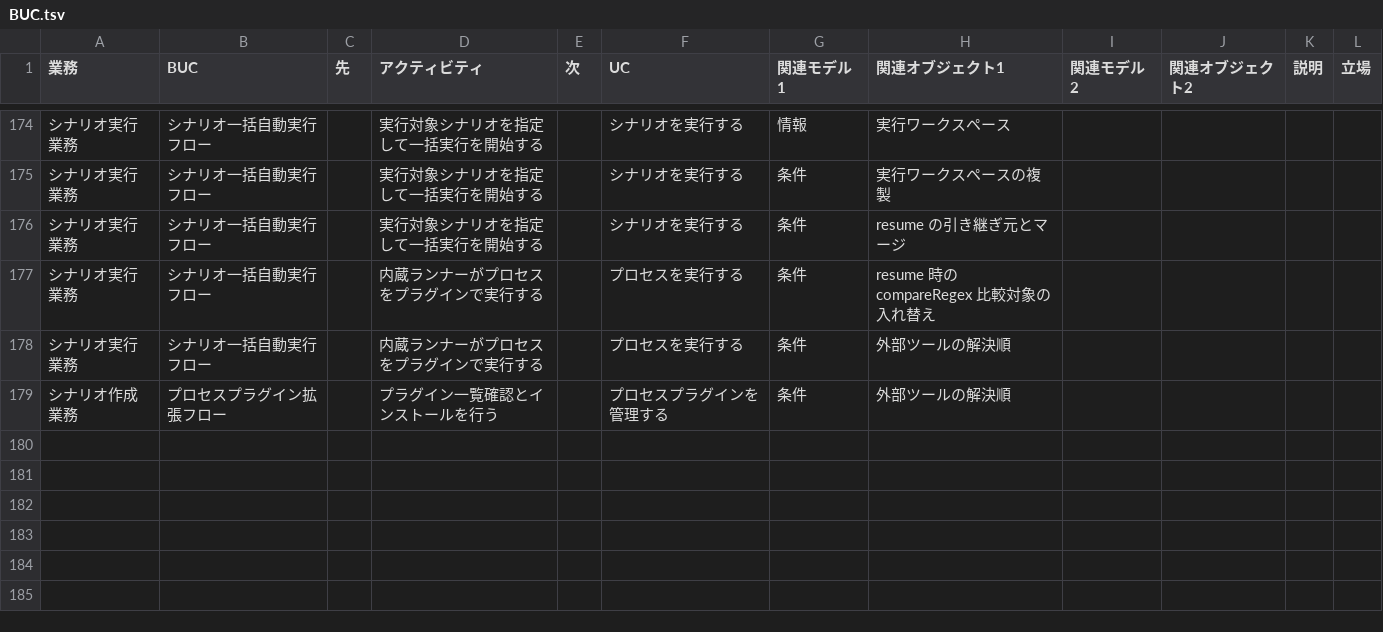
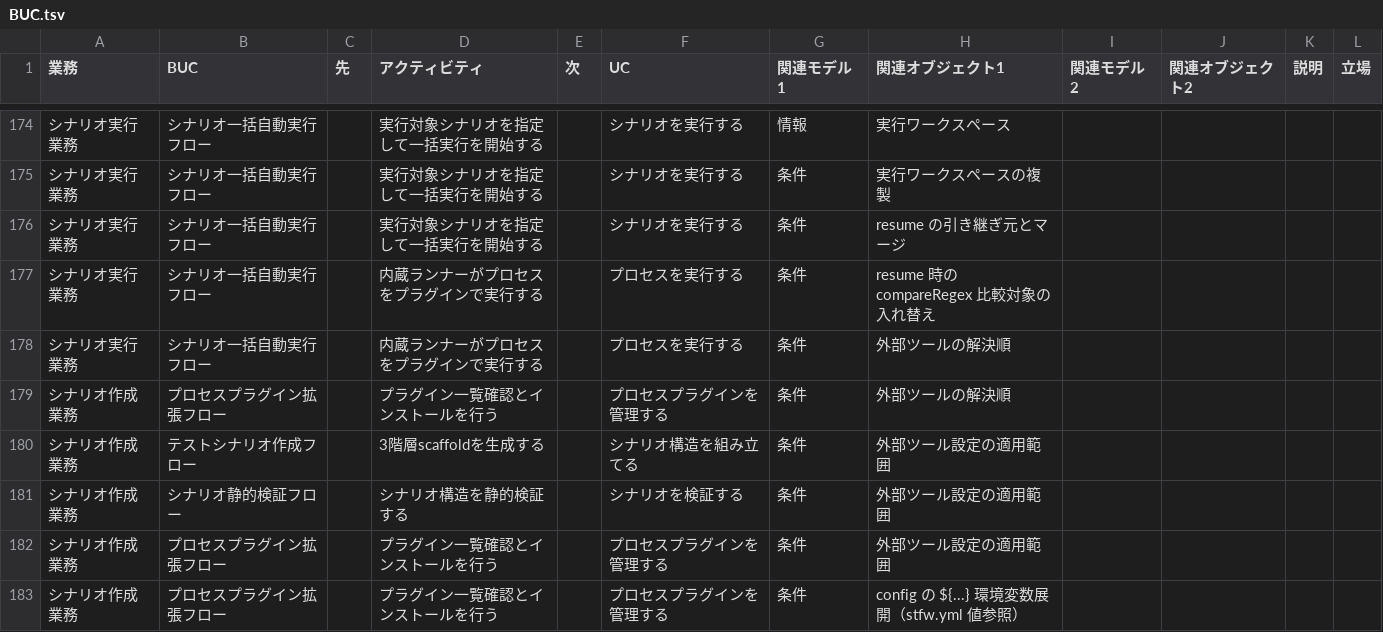
Before and after one commit to scenario-test-framework/stfw, a TSV file: docs/rdra/latest/BUC.tsv, drawn as a sheet; only a part is shown, gaps mark what is left out; the diff covers the shown part only; the diff names each change by its address in the sheet, - before the commit and + after, or states it on an @@ line.

```diff
--- a/docs/rdra/latest/BUC.tsv
+++ b/docs/rdra/latest/BUC.tsv
+row 180: シナリオ作成業務 | テストシナリオ作成フロー |  | 3階層scaffoldを生成する |  | シナリオ構造を組み立てる | 条件 | 外部ツール設定の適用範囲
+row 181: シナリオ作成業務 | シナリオ静的検証フロー |  | シナリオ構造を静的検証する |  | シナリオを検証する | 条件 | 外部ツール設定の適用範囲
+row 182: シナリオ作成業務 | プロセスプラグイン拡張フロー |  | プラグイン一覧確認とインストールを行う |  | プロセスプラグインを管理する | 条件 | 外部ツール設定の適用範囲
+row 183: シナリオ作成業務 | プロセスプラグイン拡張フロー |  | プラグイン一覧確認とインストールを行う |  | プロセスプラグインを管理する | 条件 | config の ${...} 環境変数展開（stfw.yml 値参照）
```
Also changed, not shown: 4 added rows and 4 edited cells elsewhere in this file, docs/rdra/latest/バリエーション.tsv, docs/rdra/latest/外部システム.tsv, 21 other files.
